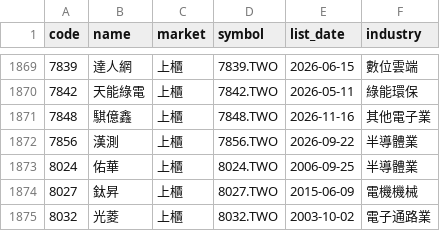
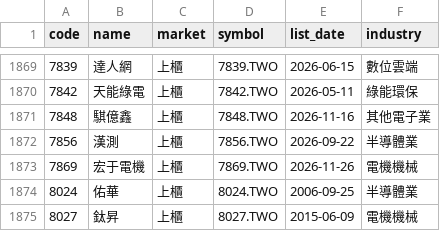
Before and after one commit to 0703tiger0703-afk/tw-momentum, a CSV file: screener/cache/tickers.csv, drawn as a sheet; only a part is shown, gaps mark what is left out; the shorter side is filled out with more unchanged rows.

```diff
--- a/screener/cache/tickers.csv
+++ b/screener/cache/tickers.csv
@@ -1872,2 +1872,3 @@
 7856,漢測,上櫃,7856.TWO,2026-09-22,半導體業
+7869,宏于電機,上櫃,7869.TWO,2026-11-26,電機機械
 8024,佑華,上櫃,8024.TWO,2006-09-25,半導體業
```
Also changed, not shown: 8 other files.
